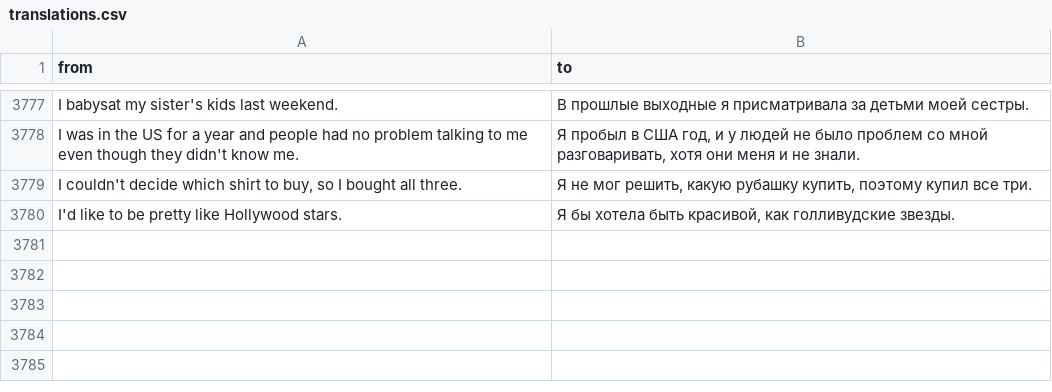
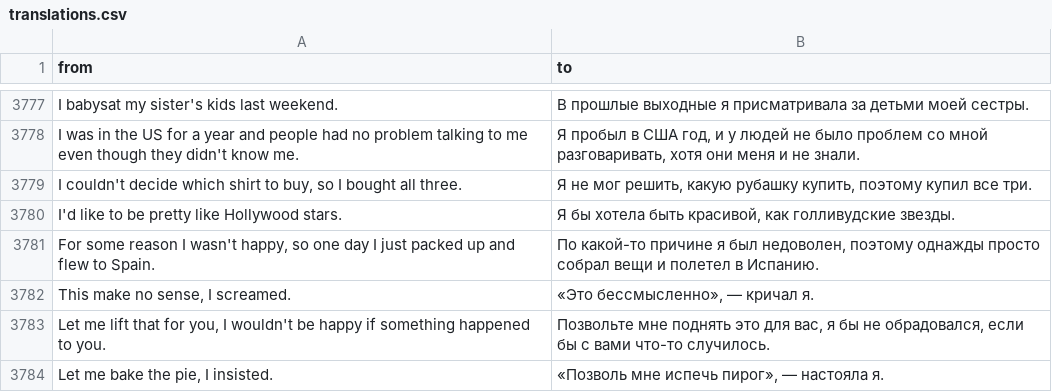
Before and after one commit to kinit-sk/biases-in-slovak-ai, a CSV file: data/translations/google_translate/ru/translations.csv, drawn as a sheet; only a part is shown, gaps mark what is left out; the diff names each change by its address in the sheet, - before the commit and + after, or states it on an @@ line.

Commit message:
Add translation of fixed samples

```diff
--- a/data/translations/google_translate/ru/translations.csv
+++ b/data/translations/google_translate/ru/translations.csv
+row 3781: For some reason I wasn't happy, so one day I just packed up and flew to Spain. | По какой-то причине я был недоволен, поэтому однажды просто собрал вещи и полетел в Испанию.
+row 3782: This make no sense, I screamed. | «Это бессмысленно», — кричал я.
+row 3783: Let me lift that for you, I wouldn't be happy if something happened to you. | Позвольте мне поднять это для вас, я бы не обрадовался, если бы с вами что-то случилось.
+row 3784: Let me bake the pie, I insisted. | «Позволь мне испечь пирог», — настояла я.
```
Also changed, not shown: data/translations/amazon_translate/ru/translations.csv, data/translations/amazon_translate/uk/translations.csv, 14 other files.
